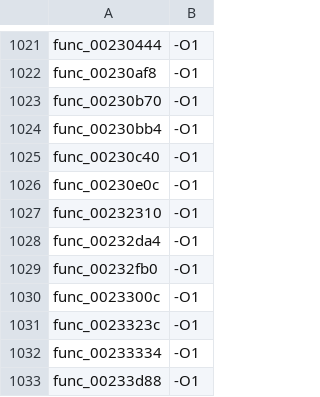
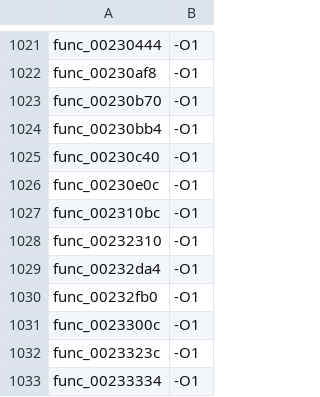
Before and after one commit to USED255/artonelico2-decomp, a TSV file: config/source_flags.tsv, drawn as a sheet; only a part is shown, gaps mark what is left out; the shorter side is filled out with more unchanged rows; the diff names each change by its address in the sheet, - before the commit and + after, or states it on an @@ line.

Commit message:
m3(near-miss): +1 stack-frame size (3,587 -> 3,588)
func_002310bc (316 B) differed in the prologue: `addiu sp,sp,-13744` instead of `-13728`, i.e.
the frame was 16 bytes too large. The draft declared `unsigned char stack[0x35A0]`, so the total
frame became 0x35A0 + 16 (saved s0/ra) = 0x35B0. The target frame is 0x35A0, so the local array
must be 0x3590 and the code already stays inside it (`stack + 0x3584`).

That is a new near-miss class: the local array size written by m2c, not a type or an order issue.

Ledger 3,587 -> 3,588; distinct 3,588; src/matched/*.c 3,588;
test_matched_ledger.py passes; make check 12 checks FAIL 0.

```diff
--- a/config/source_flags.tsv
+++ b/config/source_flags.tsv
+row 1027: func_002310bc | -O1
```
Also changed, not shown: 2 other files.
